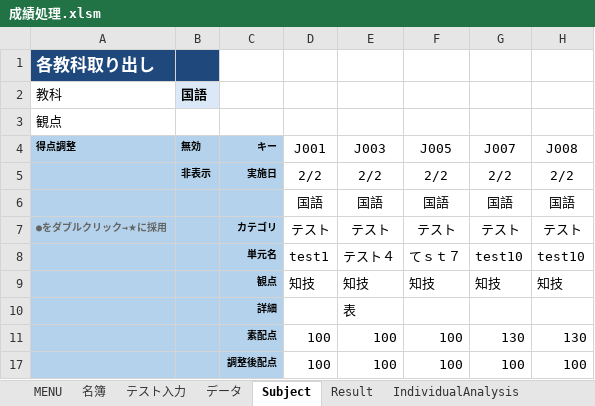
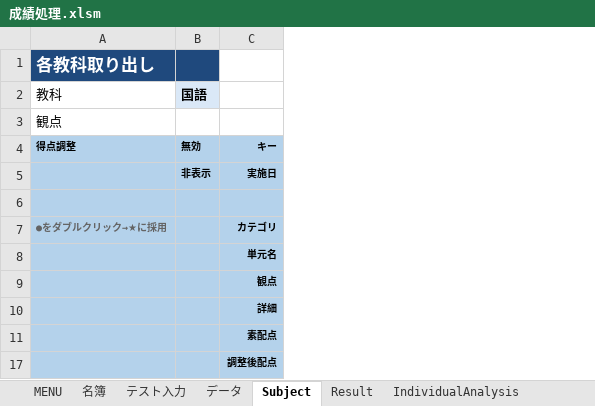
Before and after one commit to KenichiroY/GradeProcessing, an Excel workbook: 成績処理.xlsm, sheet Subject, drawn as a sheet; only a part is shown; values as stored, in another font and other column widths than the file's, no borders; charts and pictures not drawn; the diff names each change by its address in the sheet, - before the commit and + after, or states it on an @@ line.

```diff
--- a/成績処理.xlsm (sheet Subject)
+++ b/成績処理.xlsm (sheet Subject)
-column D, rows 4-17: J001 | 2/2 | 国語 | テスト | test1 | 知技 |  | 100 | 100
-column E, rows 4-17: J003 | 2/2 | 国語 | テスト | テスト４ | 知技 | 表 | 100 | 100
-column F, rows 4-17: J005 | 2/2 | 国語 | テスト | てｓｔ７ | 知技 |  | 100 | 100
-column G, rows 4-17: J007 | 2/2 | 国語 | テスト | test10 | 知技 |  | 130 | 100
-column H, rows 4-17: J008 | 2/2 | 国語 | テスト | test10 | 知技 |  | 130 | 100
-row 6:  |  |  | 国語 | 国語 | 国語 | 国語 | 国語
+row 6: (empty)
```
Also changed, not shown: sheet データ, sheet テスト入力, hidden cells, charts or pictures, 成績処理_追試.xlsm, 12 other files.
